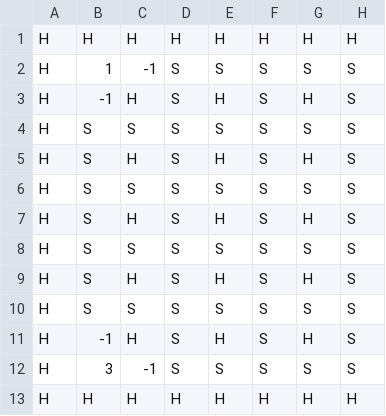
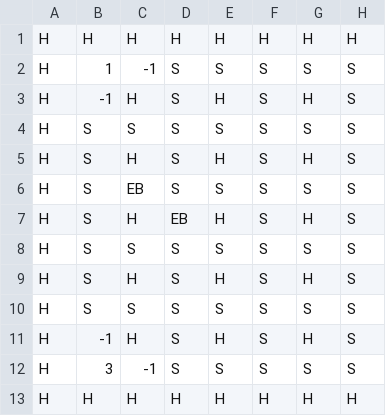
Before and after one commit to Capstone-Projects-2021-Spring/project-bomberman, a CSV file: bomberman-java-master/bomberman/src/main/resources/default.csv, drawn as a sheet; only a part is shown; the diff names each change by its address in the sheet, - before the commit and + after, or states it on an @@ line.

Commit message:
Fixed enemy class and game panel
Balloons are now properly spawned on the default.csv map file

```diff
--- a/bomberman-java-master/bomberman/src/main/resources/default.csv
+++ b/bomberman-java-master/bomberman/src/main/resources/default.csv
-C6: S
+C6: EB
-D7: S
+D7: EB
```
Also changed, not shown: 2 other files.
